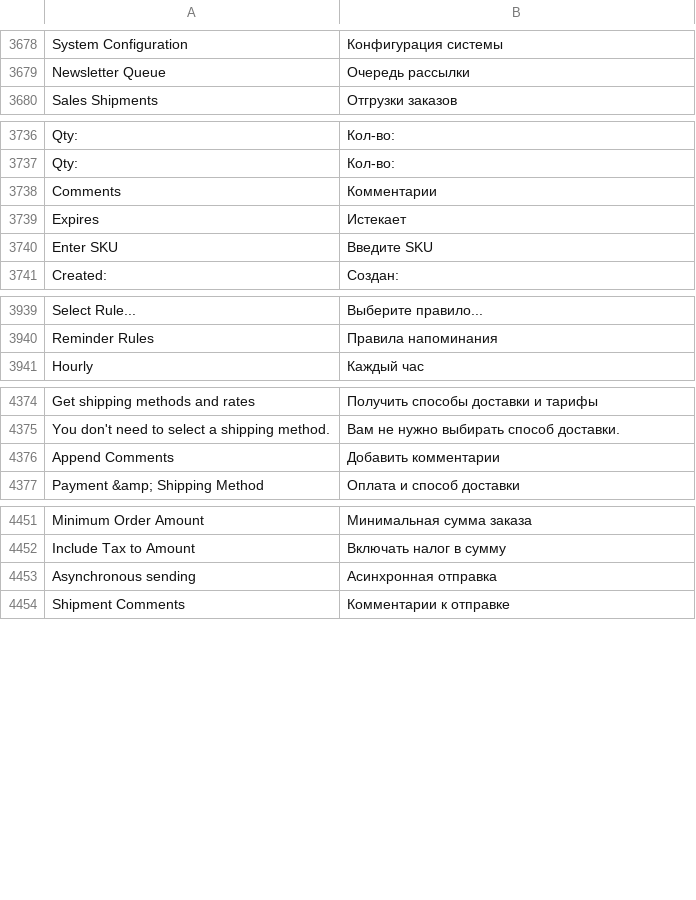
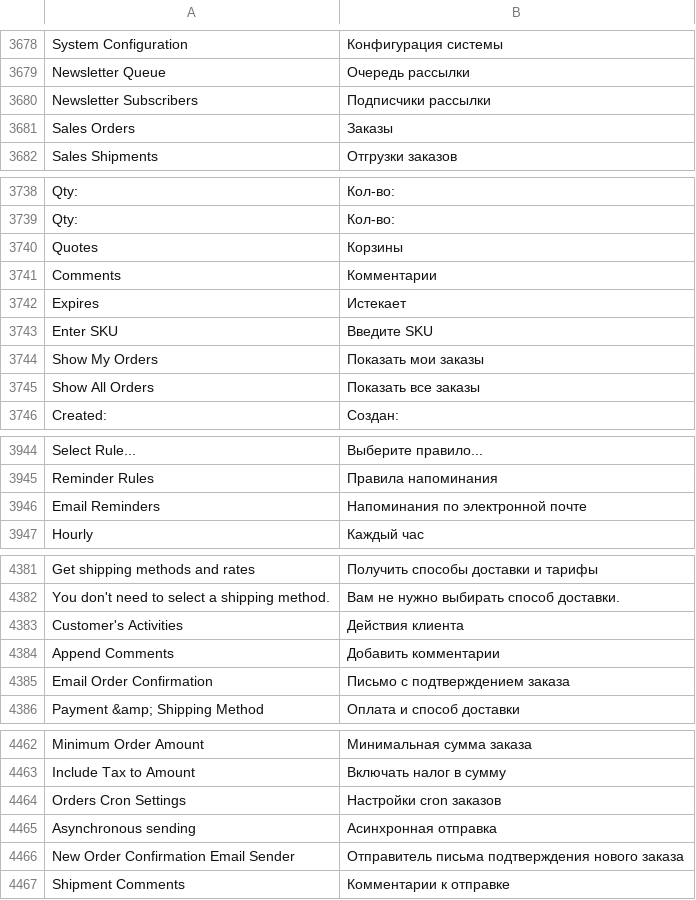
Before and after one commit to magento-l10n/language-ru_RU, a CSV file: ru_RU.csv, drawn as a sheet; only a part is shown, gaps mark what is left out; the diff covers the shown part only; the diff names each change by its address in the sheet, - before the commit and + after, or states it on an @@ line.

Commit message:
Updating translations from Crowdin.

```diff
--- a/ru_RU.csv
+++ b/ru_RU.csv
+row 3680: Newsletter Subscribers | Подписчики рассылки
+row 3681: Sales Orders | Заказы
+row 3740: Quotes | Корзины
+row 3744: Show My Orders | Показать мои заказы
+row 3745: Show All Orders | Показать все заказы
+row 3946: Email Reminders | Напоминания по электронной почте
+row 4383: Customer's Activities | Действия клиента
+row 4385: Email Order Confirmation | Письмо с подтверждением заказа
+row 4464: Orders Cron Settings | Настройки cron заказов
+row 4466: New Order Confirmation Email Sender | Отправитель письма подтверждения нового заказа
```
Also changed, not shown: 10 added rows and 2 edited cells elsewhere in this file, 1 other file.
